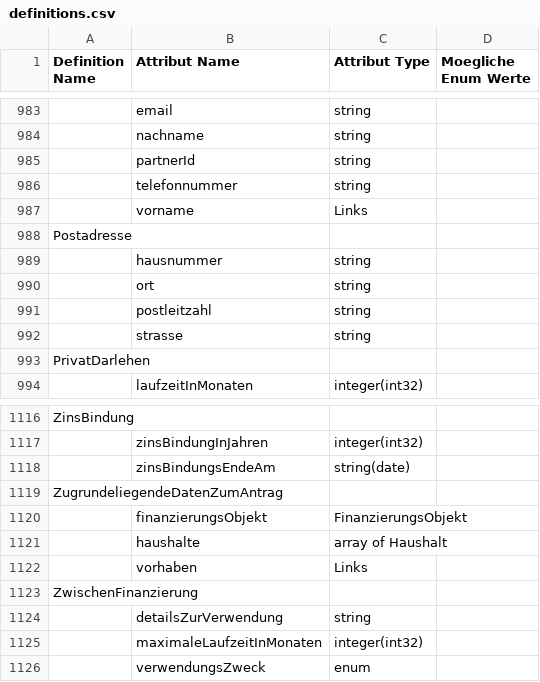
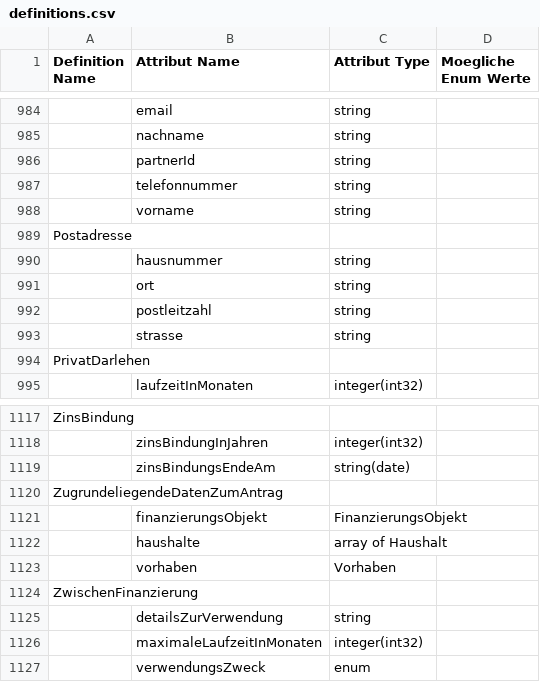
Before and after one commit to hypoport/europace2-api, a CSV file: BaufiSmart/auslesen/definitions.csv, drawn as a sheet; only a part is shown, gaps mark what is left out; addresses are those after the commit; the diff covers the shown part only; the diff names each change by its address in the sheet, - before the commit and + after, or states it on an @@ line.

```diff
--- a/BaufiSmart/auslesen/definitions.csv
+++ b/BaufiSmart/auslesen/definitions.csv
-C988 (Attribut Type): Links
+C988 (Attribut Type): string
-C1123 (Attribut Type): Links
+C1123 (Attribut Type): Vorhaben
```
Also changed, not shown: 1 added row and 6 edited cells elsewhere in this file, 4 other files.
